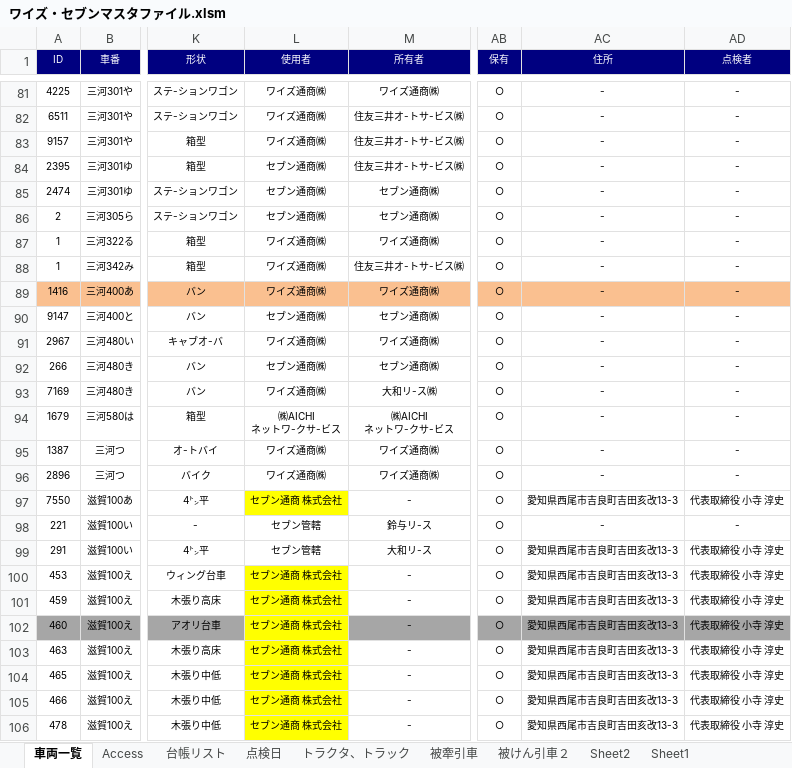
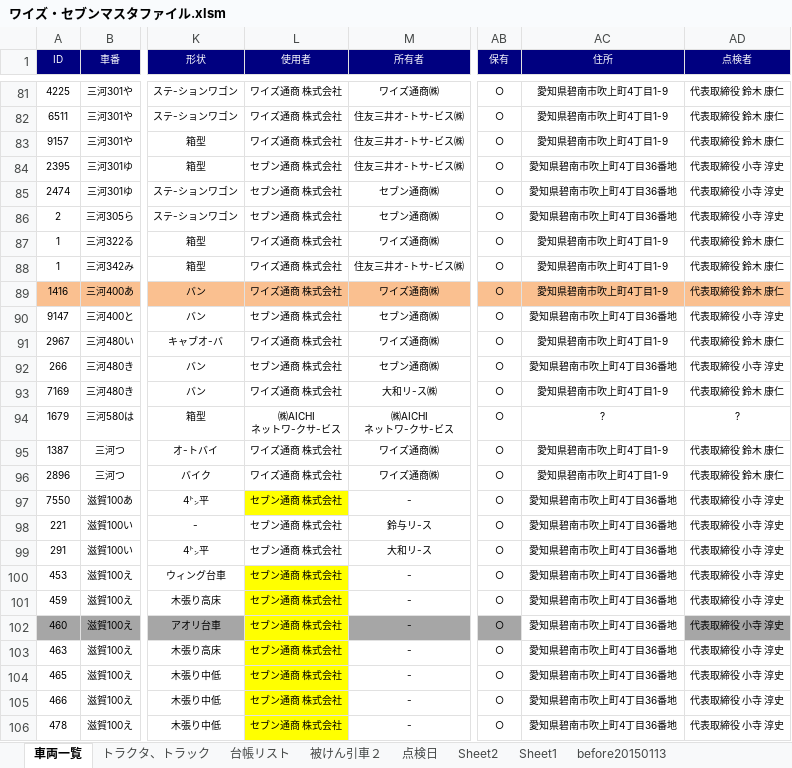
Before and after one commit to c-choi/Project, an Excel workbook: 1. Master/ワイズ・セブンマスタファイル.xlsm, sheet 車両一覧, drawn as a sheet; only a part is shown, gaps mark what is left out; values as stored, in another font and other column widths than the file's, no borders; the diff covers the shown part only; the diff names each change by its address in the sheet, - before the commit and + after, or states it on an @@ line.

```diff
--- a/1. Master/ワイズ・セブンマスタファイル.xlsm (sheet 車両一覧)
+++ b/1. Master/ワイズ・セブンマスタファイル.xlsm (sheet 車両一覧)
-sheet tab: Access
+sheet tab: before20150113
-sheet tab: 被牽引車
@@ sheet tab order changed: 車両一覧 | トラクタ、トラック | 台帳リスト | 被けん引車２ | 点検日 | Sheet2 | Sheet1 | before20150113 @@
-L81:L83 (使用者): ワイズ通商㈱
+L81:L83 (使用者): ワイズ通商 株式会社
-AC81:AC83 (住所): -
+AC81:AC83 (住所): 愛知県碧南市吹上町4丁目1-9
-AD81:AD83 (点検者): -
+AD81:AD83 (点検者): 代表取締役 鈴木 康仁
-L84:L86 (使用者): セブン通商㈱
+L84:L86 (使用者): セブン通商 株式会社
-AC84:AC86 (住所): -
+AC84:AC86 (住所): 愛知県碧南市吹上町4丁目36番地
-AD84:AD86 (点検者): -
+AD84:AD86 (点検者): 代表取締役 小寺 淳史
-L87:L89 (使用者): ワイズ通商㈱
+L87:L89 (使用者): ワイズ通商 株式会社
-AC87:AC89 (住所): -
+AC87:AC89 (住所): 愛知県碧南市吹上町4丁目1-9
-AD87:AD89 (点検者): -
+AD87:AD89 (点検者): 代表取締役 鈴木 康仁
-L90 (使用者): セブン通商㈱
+L90 (使用者): セブン通商 株式会社
-AC90 (住所): -
+AC90 (住所): 愛知県碧南市吹上町4丁目36番地
-AD90 (点検者): -
+AD90 (点検者): 代表取締役 小寺 淳史
-L91 (使用者): ワイズ通商㈱
+L91 (使用者): ワイズ通商 株式会社
-AC91 (住所): -
+AC91 (住所): 愛知県碧南市吹上町4丁目1-9
-AD91 (点検者): -
+AD91 (点検者): 代表取締役 鈴木 康仁
-L92 (使用者): セブン通商㈱
+L92 (使用者): セブン通商 株式会社
-AC92 (住所): -
+AC92 (住所): 愛知県碧南市吹上町4丁目36番地
-AD92 (点検者): -
+AD92 (点検者): 代表取締役 小寺 淳史
-L93 (使用者): ワイズ通商㈱
+L93 (使用者): ワイズ通商 株式会社
-AC93 (住所): -
+AC93 (住所): 愛知県碧南市吹上町4丁目1-9
-AD93 (点検者): -
+AD93 (点検者): 代表取締役 鈴木 康仁
-AC94 (住所): -
+AC94 (住所): ?
-AD94 (点検者): -
+AD94 (点検者): ?
-L95:L96 (使用者): ワイズ通商㈱
+L95:L96 (使用者): ワイズ通商 株式会社
-AC95:AC96 (住所): -
+AC95:AC96 (住所): 愛知県碧南市吹上町4丁目1-9
-AD95:AD96 (点検者): -
+AD95:AD96 (点検者): 代表取締役 鈴木 康仁
-AC97 (住所): 愛知県西尾市吉良町吉田亥改13-3
+AC97 (住所): 愛知県碧南市吹上町4丁目36番地
-L98:L99 (使用者): セブン管轄
+L98:L99 (使用者): セブン通商 株式会社
-AC98 (住所): -
+AC98 (住所): 愛知県碧南市吹上町4丁目36番地
-AD98 (点検者): -
+AD98 (点検者): 代表取締役 小寺 淳史
-AC99:AC106 (住所): 愛知県西尾市吉良町吉田亥改13-3
+AC99:AC106 (住所): 愛知県碧南市吹上町4丁目36番地
-AC102 fill: #A6A6A6
+AC102 fill: none
```
Also changed, not shown: 242 edited cells and cell formats elsewhere in this sheet, sheet トラクタ、トラック, sheet 被けん引車２, 1 other file.
